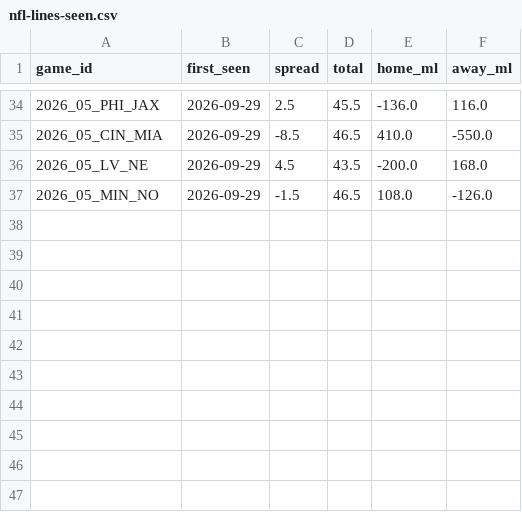
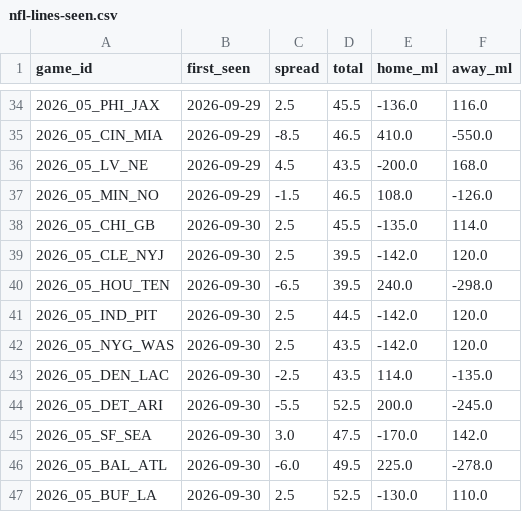
Before and after one commit to andrew-justice/nfl-card, a CSV file: nfl-lines-seen.csv, drawn as a sheet; only a part is shown, gaps mark what is left out; the diff names each change by its address in the sheet, - before the commit and + after, or states it on an @@ line.

```diff
--- a/nfl-lines-seen.csv
+++ b/nfl-lines-seen.csv
+row 38: 2026_05_CHI_GB | 2026-09-30 | 2.5 | 45.5 | -135.0 | 114.0
+row 39: 2026_05_CLE_NYJ | 2026-09-30 | 2.5 | 39.5 | -142.0 | 120.0
+row 40: 2026_05_HOU_TEN | 2026-09-30 | -6.5 | 39.5 | 240.0 | -298.0
+row 41: 2026_05_IND_PIT | 2026-09-30 | 2.5 | 44.5 | -142.0 | 120.0
+row 42: 2026_05_NYG_WAS | 2026-09-30 | 2.5 | 43.5 | -142.0 | 120.0
+row 43: 2026_05_DEN_LAC | 2026-09-30 | -2.5 | 43.5 | 114.0 | -135.0
+row 44: 2026_05_DET_ARI | 2026-09-30 | -5.5 | 52.5 | 200.0 | -245.0
+row 45: 2026_05_SF_SEA | 2026-09-30 | 3.0 | 47.5 | -170.0 | 142.0
+row 46: 2026_05_BAL_ATL | 2026-09-30 | -6.0 | 49.5 | 225.0 | -278.0
+row 47: 2026_05_BUF_LA | 2026-09-30 | 2.5 | 52.5 | -130.0 | 110.0
```
Also changed, not shown: 1 other file.
